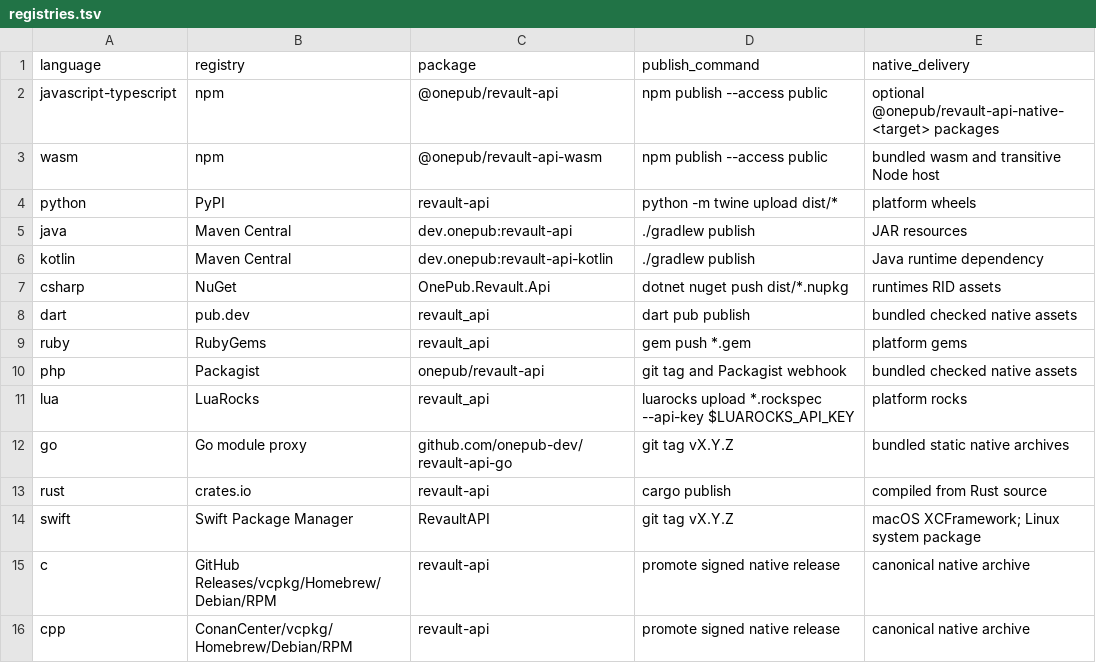
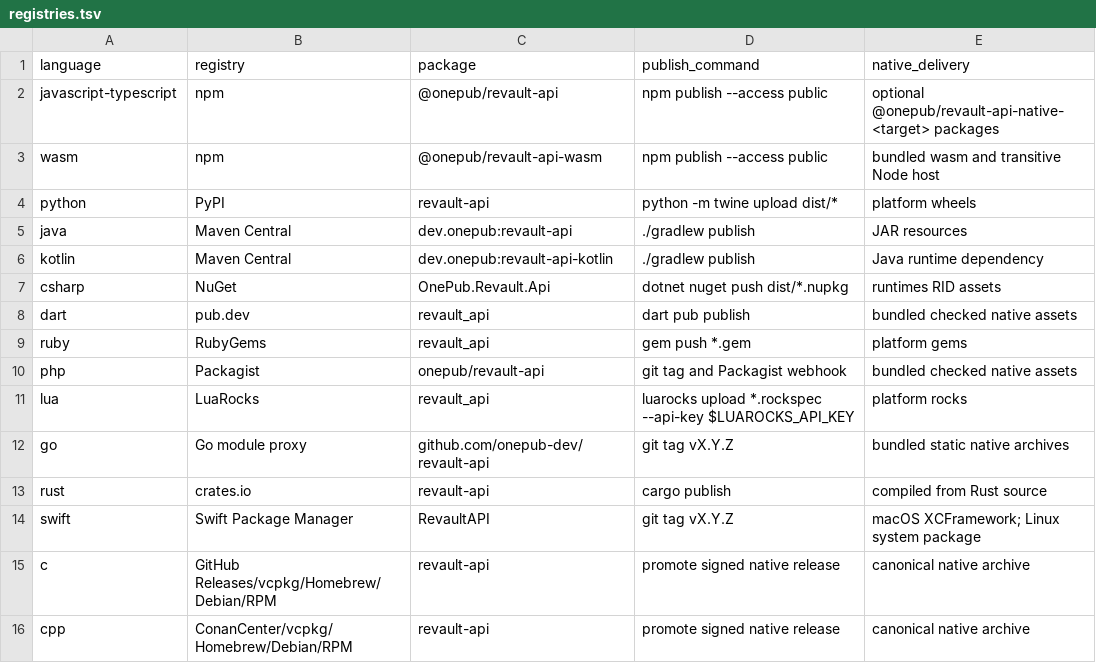
Before and after one commit to onepub-dev/reVault, a TSV file: bindings/release/registries.tsv, drawn as a sheet.

Commit message:
Consolidate binding distribution repositories

```diff
--- a/bindings/release/registries.tsv
+++ b/bindings/release/registries.tsv
@@ -11,3 +11,3 @@ php	Packagist	onepub/revault-api	git tag and Packagist webhook	bundled checked n
 lua	LuaRocks	revault_api	luarocks upload *.rockspec --api-key $LUAROCKS_API_KEY	platform rocks
-go	Go module proxy	github.com/onepub-dev/revault-api-go	git tag vX.Y.Z	bundled static native archives
+go	Go module proxy	github.com/onepub-dev/revault-api	git tag vX.Y.Z	bundled static native archives
 rust	crates.io	revault-api	cargo publish	compiled from Rust source
```
Also changed, not shown: 14 other files.
